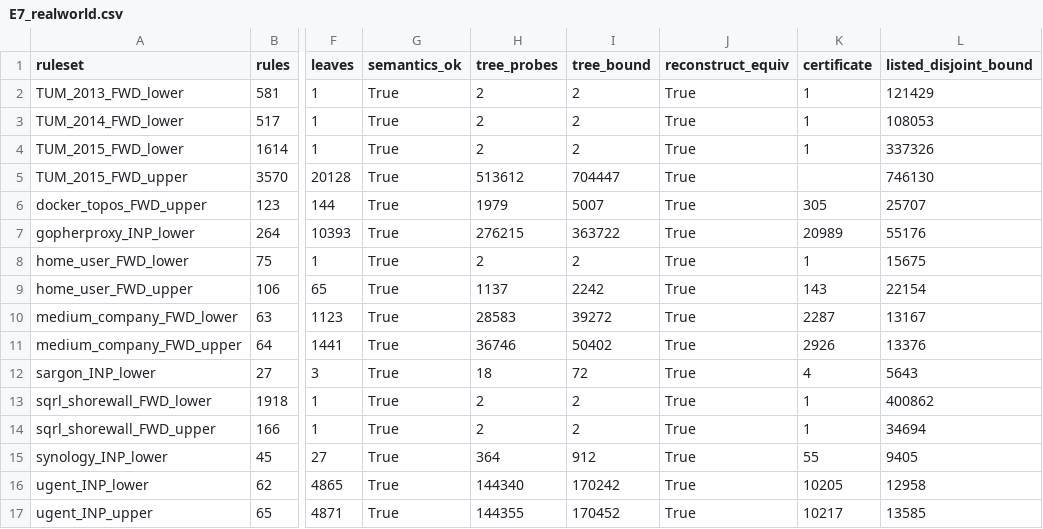
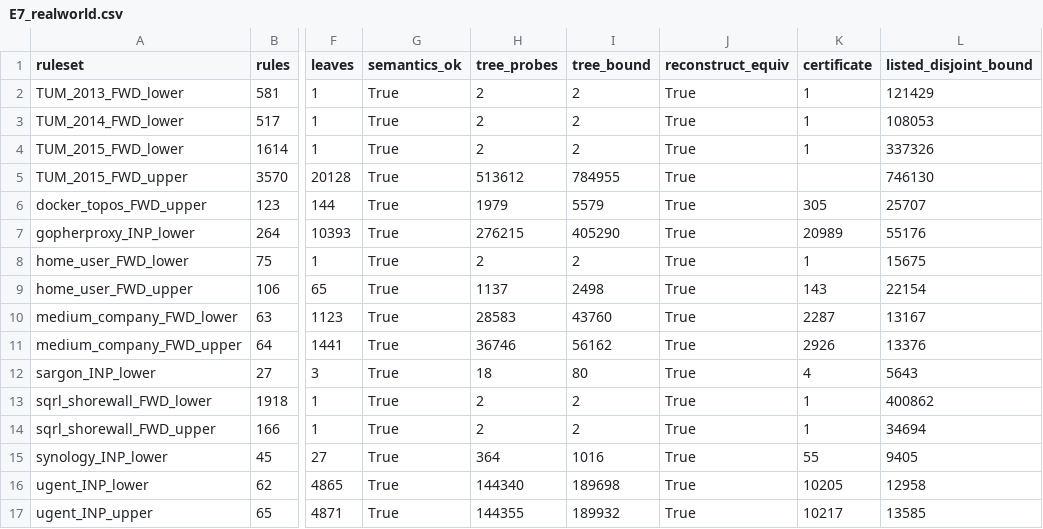
Before and after one commit to thawatchai2799/BlackBox_Verification_for_Firewall_Policies, a CSV file: results/E7_realworld.csv, drawn as a sheet; only a part is shown, gaps mark what is left out; the diff names each change by its address in the sheet, - before the commit and + after, or states it on an @@ line.

Commit message:
v1.3: results of E5b and E7b, E7 CSV with corrected bound column, Figure 7
   - E5b_side_information.csv, E7b_redundancy.csv: new result tables
   - E7_realworld.csv: only the tree_bound annotation column changed; all measurements byte-identical to v1.2
   - fig_E8.png: regenerated with the legend above the bound line (600 dpi); data unchanged

```diff
--- a/results/E7_realworld.csv
+++ b/results/E7_realworld.csv
-I5 (tree_bound): 704447
+I5 (tree_bound): 784955
-I6 (tree_bound): 5007
+I6 (tree_bound): 5579
-I7 (tree_bound): 363722
+I7 (tree_bound): 405290
-I9 (tree_bound): 2242
+I9 (tree_bound): 2498
-I10 (tree_bound): 39272
+I10 (tree_bound): 43760
-I11 (tree_bound): 50402
+I11 (tree_bound): 56162
-I12 (tree_bound): 72
+I12 (tree_bound): 80
-I15 (tree_bound): 912
+I15 (tree_bound): 1016
-I16 (tree_bound): 170242
+I16 (tree_bound): 189698
-I17 (tree_bound): 170452
+I17 (tree_bound): 189932
```
Also changed, not shown: 3 other files.
